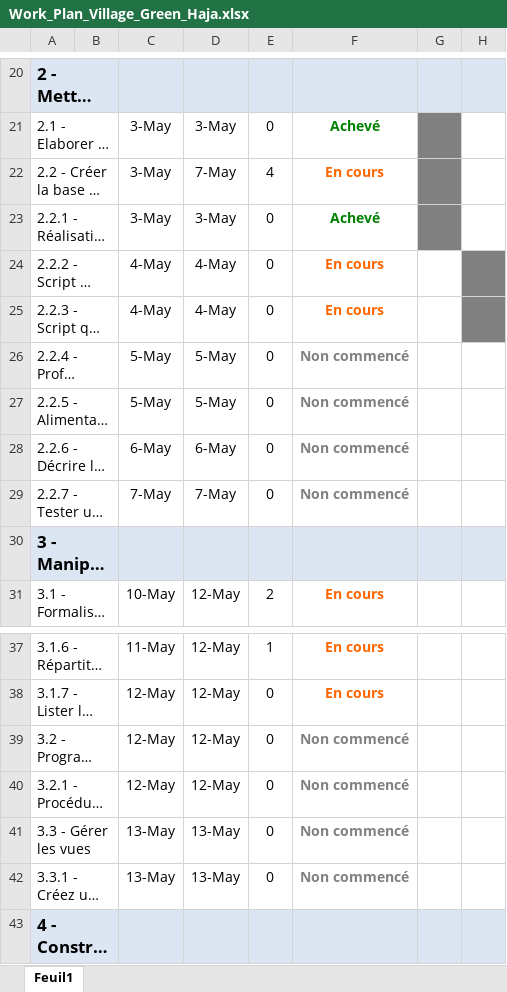
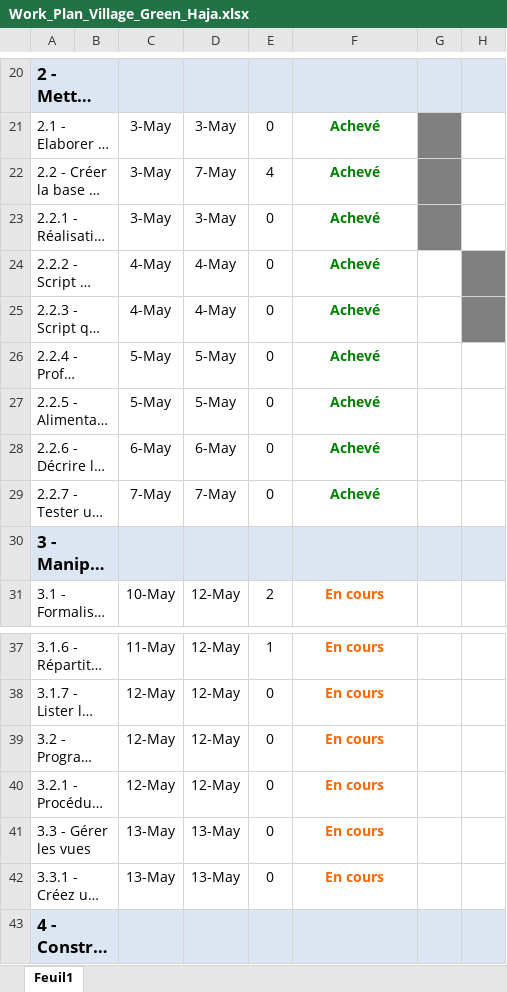
Before and after one commit to Haja-F-Dev/HajaF_Village_Green, an Excel workbook: _annexes/Work_Plan_Village_Green_Haja.xlsx, sheet Feuil1, drawn as a sheet; only a part is shown, gaps mark what is left out; long unchanged cells end in …; values as stored, in another font and other column widths than the file's, no borders; the diff names each change by its address in the sheet, - before the commit and + after, or states it on an @@ line.

Commit message:
2 - mise en place de la base de donnee

```diff
--- a/_annexes/Work_Plan_Village_Green_Haja.xlsx (sheet Feuil1)
+++ b/_annexes/Work_Plan_Village_Green_Haja.xlsx (sheet Feuil1)
-F22: En cours
+F22: Achevé
-F22 text colour: #FF6600
+F22 text colour: #008000
-F24:F25: En cours
+F24:F25: Achevé
-F24:F25 text colour: #FF6600
+F24:F25 text colour: #008000
-F26:F29: Non commencé
+F26:F29: Achevé
-F26:F29 text colour: #808080
+F26:F29 text colour: #008000
-F39:F42: Non commencé
+F39:F42: En cours
-F39:F42 text colour: #808080
+F39:F42 text colour: #FF6600
```
